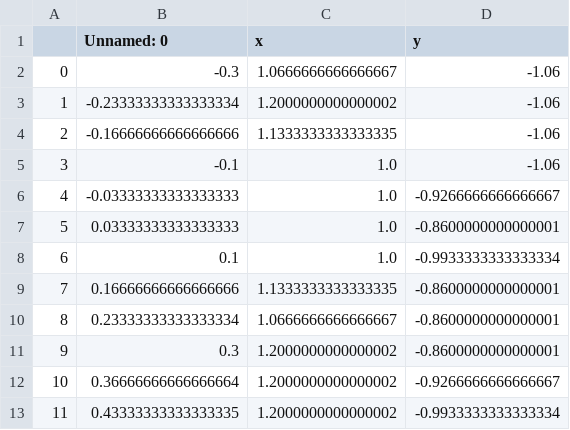
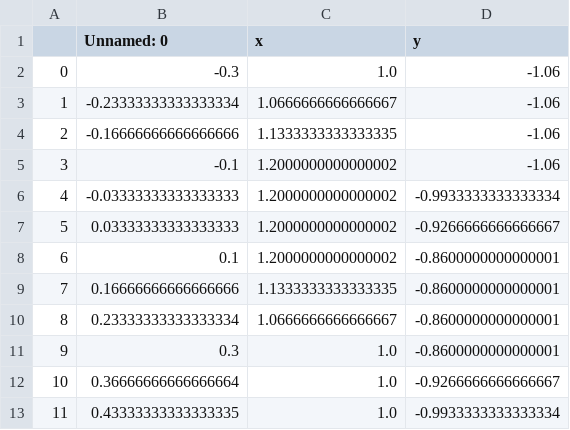
Before and after one commit to ph504/ABB_handwriter, a CSV file: data/path(t) numbers/patht_Num_ea_0.csv, drawn as a sheet.

```diff
--- a/data/path(t) numbers/patht_Num_ea_0.csv
+++ b/data/path(t) numbers/patht_Num_ea_0.csv
@@ -1,13 +1,13 @@
 ,Unnamed: 0,x,y
-0,-0.3,1.0666666666666667,-1.06
-1,-0.23333333333333334,1.2000000000000002,-1.06
+0,-0.3,1.0,-1.06
+1,-0.23333333333333334,1.0666666666666667,-1.06
 2,-0.16666666666666666,1.1333333333333335,-1.06
-3,-0.1,1.0,-1.06
-4,-0.03333333333333333,1.0,-0.9266666666666667
-5,0.03333333333333333,1.0,-0.8600000000000001
-6,0.1,1.0,-0.9933333333333334
+3,-0.1,1.2000000000000002,-1.06
+4,-0.03333333333333333,1.2000000000000002,-0.9933333333333334
+5,0.03333333333333333,1.2000000000000002,-0.9266666666666667
+6,0.1,1.2000000000000002,-0.8600000000000001
 7,0.16666666666666666,1.1333333333333335,-0.8600000000000001
 8,0.23333333333333334,1.0666666666666667,-0.8600000000000001
-9,0.3,1.2000000000000002,-0.8600000000000001
-10,0.36666666666666664,1.2000000000000002,-0.9266666666666667
-11,0.43333333333333335,1.2000000000000002,-0.9933333333333334
+9,0.3,1.0,-0.8600000000000001
+10,0.36666666666666664,1.0,-0.9266666666666667
+11,0.43333333333333335,1.0,-0.9933333333333334
```
Also changed, not shown: data/path(t) numbers/patht_Num_ea_1.csv, data/path(t) numbers/patht_Num_ea_2.csv, 20 other files.
